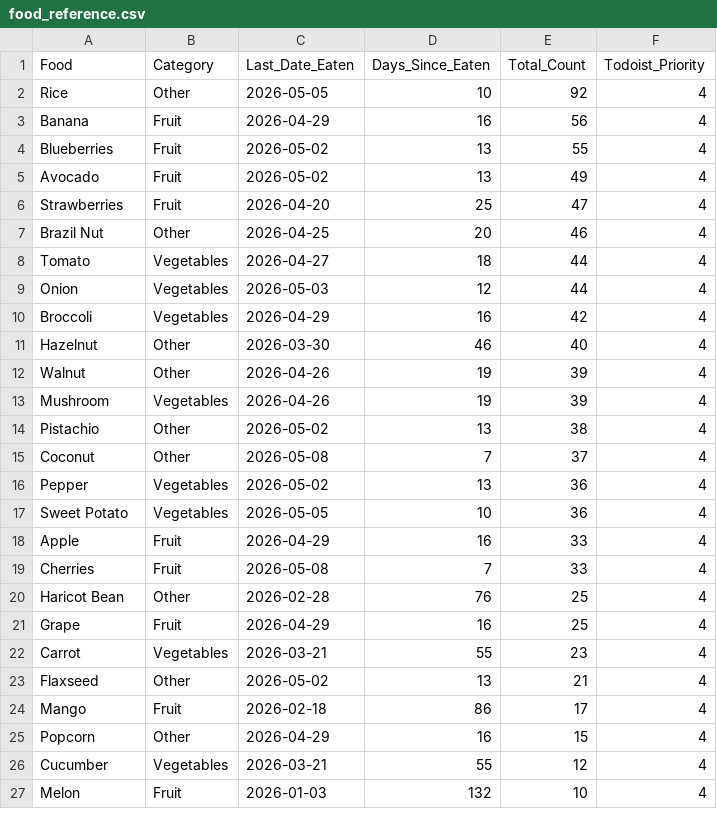
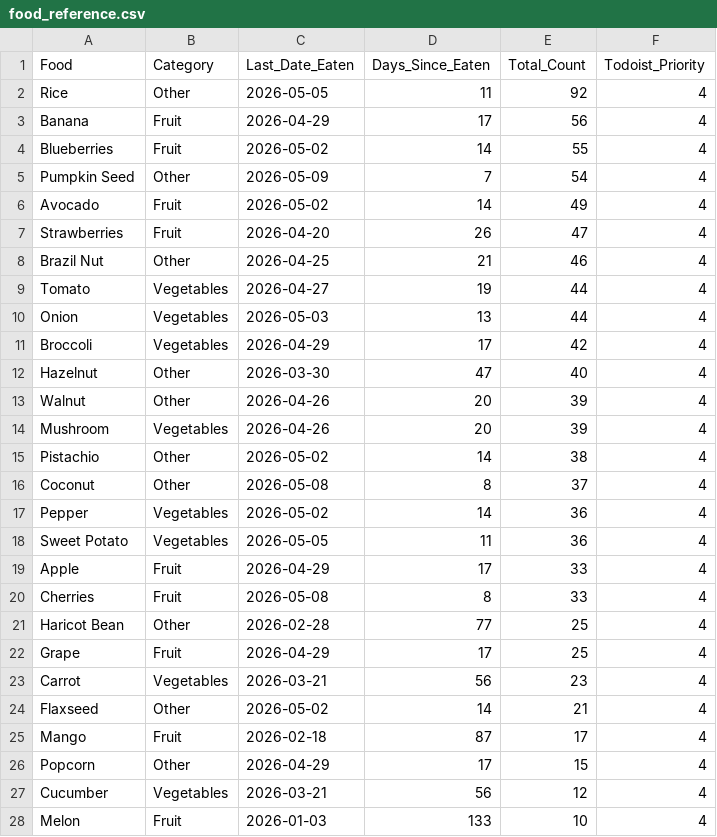
Before and after one commit to JevonDaffyd/python-food-tracker, a CSV file: food_reference.csv, drawn as a sheet; only a part is shown; the diff covers the shown part only.

```diff
--- a/food_reference.csv
+++ b/food_reference.csv
@@ -1,27 +1,28 @@
 Food,Category,Last_Date_Eaten,Days_Since_Eaten,Total_Count,Todoist_Priority
-Rice,Other,2026-05-05,10,92,4
-Banana,Fruit,2026-04-29,16,56,4
-Blueberries,Fruit,2026-05-02,13,55,4
-Avocado,Fruit,2026-05-02,13,49,4
-Strawberries,Fruit,2026-04-20,25,47,4
-Brazil Nut,Other,2026-04-25,20,46,4
-Tomato,Vegetables,2026-04-27,18,44,4
-Onion,Vegetables,2026-05-03,12,44,4
-Broccoli,Vegetables,2026-04-29,16,42,4
-Hazelnut,Other,2026-03-30,46,40,4
-Walnut,Other,2026-04-26,19,39,4
-Mushroom,Vegetables,2026-04-26,19,39,4
-Pistachio,Other,2026-05-02,13,38,4
-Coconut,Other,2026-05-08,7,37,4
-Pepper,Vegetables,2026-05-02,13,36,4
-Sweet Potato,Vegetables,2026-05-05,10,36,4
-Apple,Fruit,2026-04-29,16,33,4
-Cherries,Fruit,2026-05-08,7,33,4
-Haricot Bean,Other,2026-02-28,76,25,4
-Grape,Fruit,2026-04-29,16,25,4
-Carrot,Vegetables,2026-03-21,55,23,4
-Flaxseed,Other,2026-05-02,13,21,4
-Mango,Fruit,2026-02-18,86,17,4
-Popcorn,Other,2026-04-29,16,15,4
-Cucumber,Vegetables,2026-03-21,55,12,4
-Melon,Fruit,2026-01-03,132,10,4
+Rice,Other,2026-05-05,11,92,4
+Banana,Fruit,2026-04-29,17,56,4
+Blueberries,Fruit,2026-05-02,14,55,4
+Pumpkin Seed,Other,2026-05-09,7,54,4
+Avocado,Fruit,2026-05-02,14,49,4
+Strawberries,Fruit,2026-04-20,26,47,4
+Brazil Nut,Other,2026-04-25,21,46,4
+Tomato,Vegetables,2026-04-27,19,44,4
+Onion,Vegetables,2026-05-03,13,44,4
+Broccoli,Vegetables,2026-04-29,17,42,4
+Hazelnut,Other,2026-03-30,47,40,4
+Walnut,Other,2026-04-26,20,39,4
+Mushroom,Vegetables,2026-04-26,20,39,4
+Pistachio,Other,2026-05-02,14,38,4
+Coconut,Other,2026-05-08,8,37,4
+Pepper,Vegetables,2026-05-02,14,36,4
+Sweet Potato,Vegetables,2026-05-05,11,36,4
+Apple,Fruit,2026-04-29,17,33,4
+Cherries,Fruit,2026-05-08,8,33,4
+Haricot Bean,Other,2026-02-28,77,25,4
+Grape,Fruit,2026-04-29,17,25,4
+Carrot,Vegetables,2026-03-21,56,23,4
+Flaxseed,Other,2026-05-02,14,21,4
+Mango,Fruit,2026-02-18,87,17,4
+Popcorn,Other,2026-04-29,17,15,4
+Cucumber,Vegetables,2026-03-21,56,12,4
+Melon,Fruit,2026-01-03,133,10,4
```
Also changed, not shown: 1 removed row and 53 edited cells elsewhere in this file.
